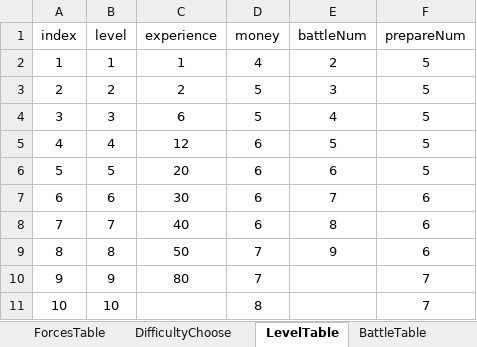
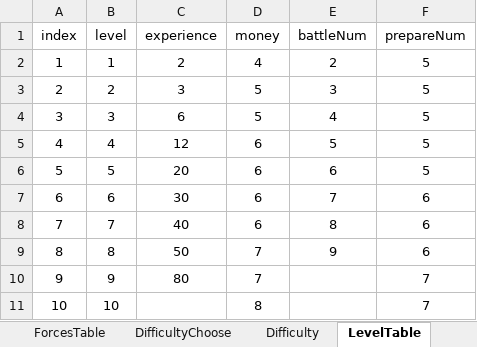
Before and after one commit to MiYanLiang/GameCommon, an Excel workbook: Conversion/AutoChangeJson/datasrc/111.xlsx, sheet LevelTable, drawn as a sheet; values as stored, in another font and other column widths than the file's, no borders; the diff names each change by its address in the sheet, - before the commit and + after, or states it on an @@ line.

```diff
--- a/Conversion/AutoChangeJson/datasrc/111.xlsx (sheet LevelTable)
+++ b/Conversion/AutoChangeJson/datasrc/111.xlsx (sheet LevelTable)
+sheet tab: Difficulty
-C2 (experience): 1
+C2 (experience): 2
-C3 (experience): 2
+C3 (experience): 3
```
Also changed, not shown: sheet RoleTable1, sheet BattleTable, sheet SoldierSkillTable, other sheet tabs, ThreeKillGame/Assets/StreamingAssets/TableFiles/111.xlsx.
